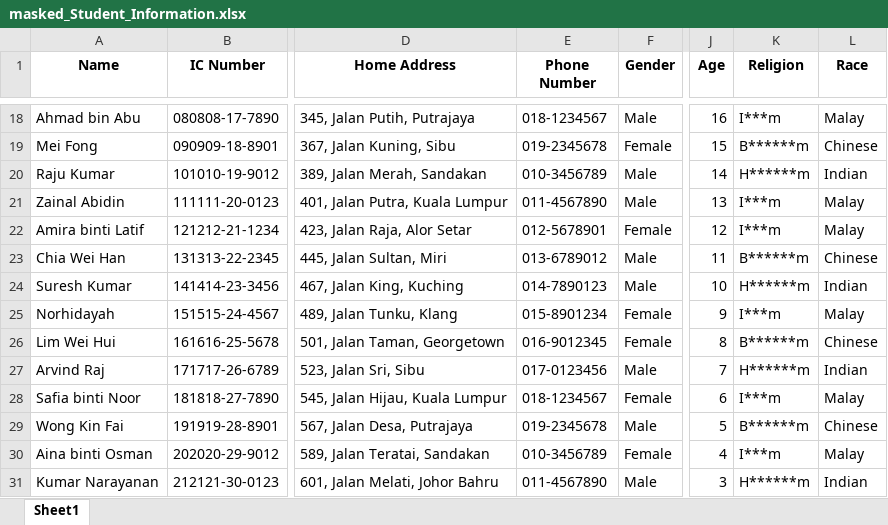
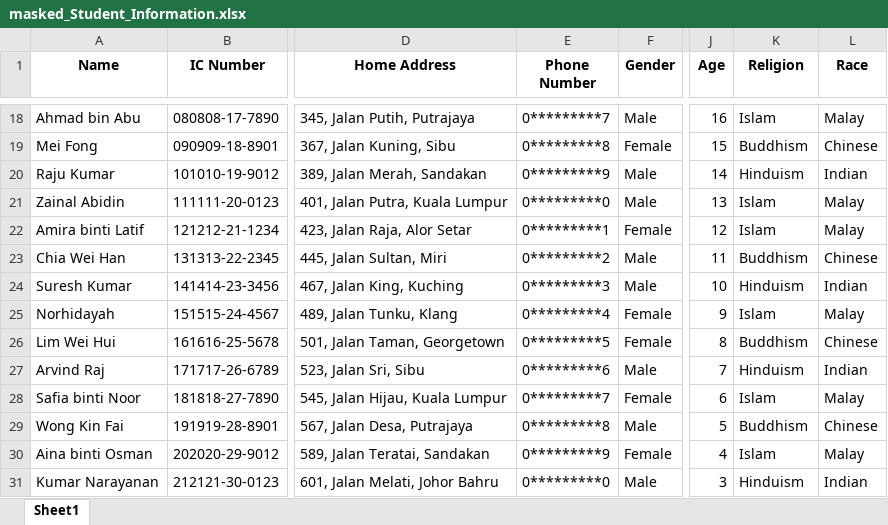
Before and after one commit to ird1natris/Data-Masking, an Excel workbook: backend/uploads/masked/masked_Student_Information.xlsx, sheet Sheet1, drawn as a sheet; only a part is shown, gaps mark what is left out; values as stored, in another font and other column widths than the file's, no borders; the diff covers the shown part only; the diff names each change by its address in the sheet, - before the commit and + after, or states it on an @@ line.

```diff
--- a/backend/uploads/masked/masked_Student_Information.xlsx (sheet Sheet1)
+++ b/backend/uploads/masked/masked_Student_Information.xlsx (sheet Sheet1)
-E18 (Phone Number): 018-1234567
+E18 (Phone Number): 0*********7
-K18 (Religion): I***m
+K18 (Religion): Islam
-E19 (Phone Number): 019-2345678
+E19 (Phone Number): 0*********8
-K19 (Religion): B******m
+K19 (Religion): Buddhism
-E20 (Phone Number): 010-3456789
+E20 (Phone Number): 0*********9
-K20 (Religion): H******m
+K20 (Religion): Hinduism
-E21 (Phone Number): 011-4567890
+E21 (Phone Number): 0*********0
-K21:K22 (Religion): I***m
+K21:K22 (Religion): Islam
-E22 (Phone Number): 012-5678901
+E22 (Phone Number): 0*********1
-E23 (Phone Number): 013-6789012
+E23 (Phone Number): 0*********2
-K23 (Religion): B******m
+K23 (Religion): Buddhism
-E24 (Phone Number): 014-7890123
+E24 (Phone Number): 0*********3
-K24 (Religion): H******m
+K24 (Religion): Hinduism
-E25 (Phone Number): 015-8901234
+E25 (Phone Number): 0*********4
-K25 (Religion): I***m
+K25 (Religion): Islam
-E26 (Phone Number): 016-9012345
+E26 (Phone Number): 0*********5
-K26 (Religion): B******m
+K26 (Religion): Buddhism
-E27 (Phone Number): 017-0123456
+E27 (Phone Number): 0*********6
-K27 (Religion): H******m
+K27 (Religion): Hinduism
-E28 (Phone Number): 018-1234567
+E28 (Phone Number): 0*********7
-K28 (Religion): I***m
+K28 (Religion): Islam
-E29 (Phone Number): 019-2345678
+E29 (Phone Number): 0*********8
-K29 (Religion): B******m
+K29 (Religion): Buddhism
-E30 (Phone Number): 010-3456789
+E30 (Phone Number): 0*********9
-K30 (Religion): I***m
+K30 (Religion): Islam
-E31 (Phone Number): 011-4567890
+E31 (Phone Number): 0*********0
-K31 (Religion): H******m
+K31 (Religion): Hinduism
```
Also changed, not shown: 32 edited cells elsewhere in this sheet, 6 other files.
